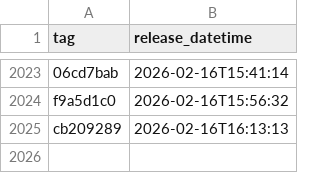
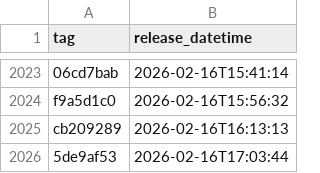
Before and after one commit to NHSDigital/eps-prescription-status-update-api, a CSV file: _data/internal-dev-sandbox_deployments.csv, drawn as a sheet; only a part is shown, gaps mark what is left out.

```diff
--- a/_data/internal-dev-sandbox_deployments.csv
+++ b/_data/internal-dev-sandbox_deployments.csv
@@ -2025 +2025,2 @@ f9a5d1c0,2026-02-16T15:56:32
 cb209289,2026-02-16T16:13:13
+5de9af53,2026-02-16T17:03:44
```
Also changed, not shown: 1 other file.
